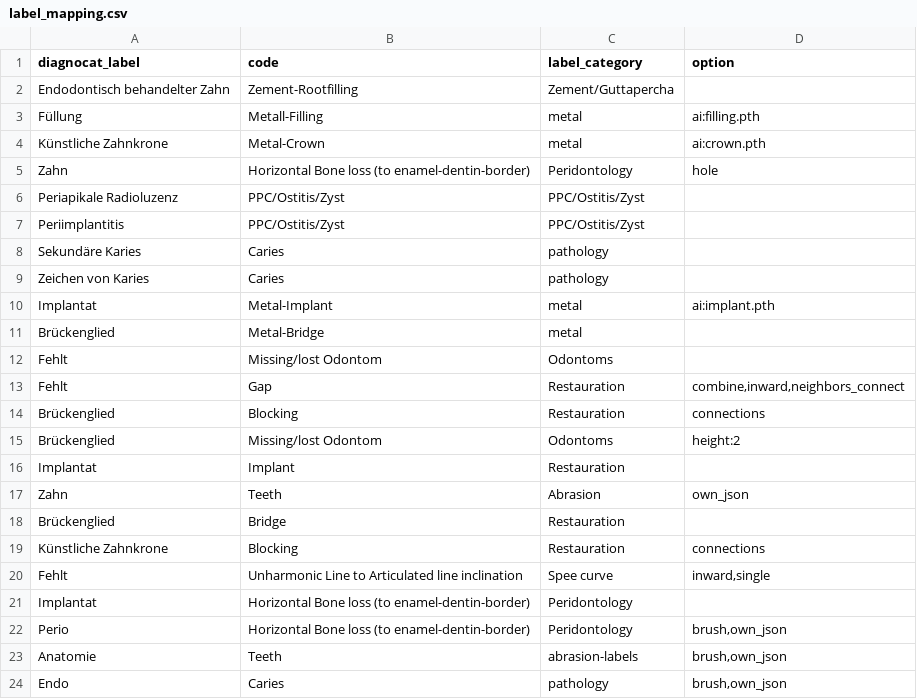
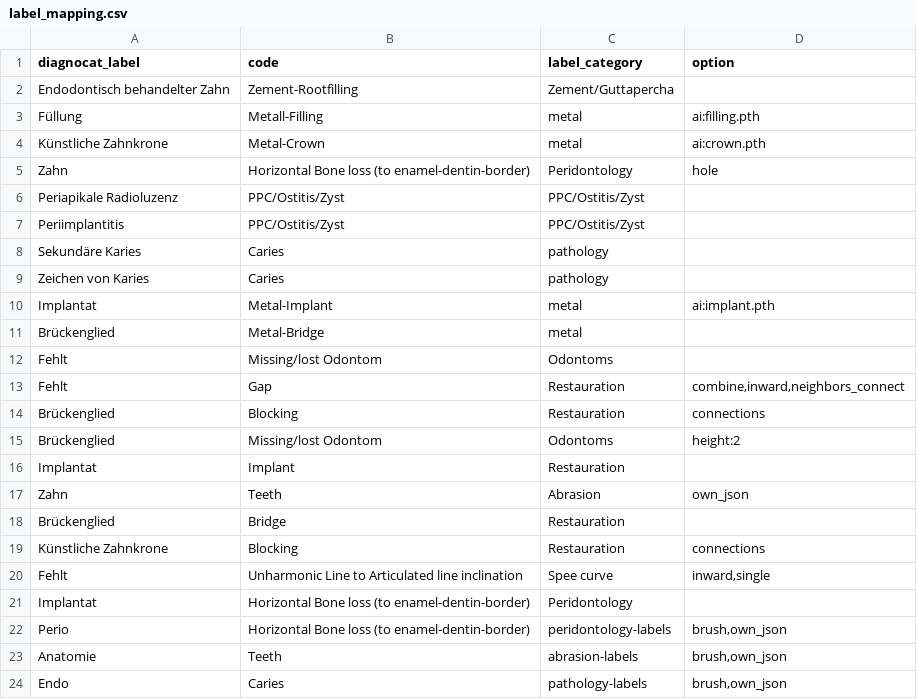
Before and after one commit to Schlutzkrapfen/Dignocat-to-LabelStudio-Converter, a CSV file: label_mapping.csv, drawn as a sheet.

Commit message:
changed the csv that it works with the labels

```diff
--- a/label_mapping.csv
+++ b/label_mapping.csv
@@ -28,4 +28,4 @@ Fehlt	Unharmonic Line to Articulated line inclination	Spee curve	inward,single
 Implantat	Horizontal Bone loss (to enamel-dentin-border)	Peridontology	
-Perio	Horizontal Bone loss (to enamel-dentin-border)	Peridontology	brush,own_json
+Perio	Horizontal Bone loss (to enamel-dentin-border)	peridontology-labels	brush,own_json
 Anatomie	Teeth	abrasion-labels	brush,own_json
-Endo	Caries	pathology	brush,own_json
+Endo	Caries	pathology-labels	brush,own_json
```
